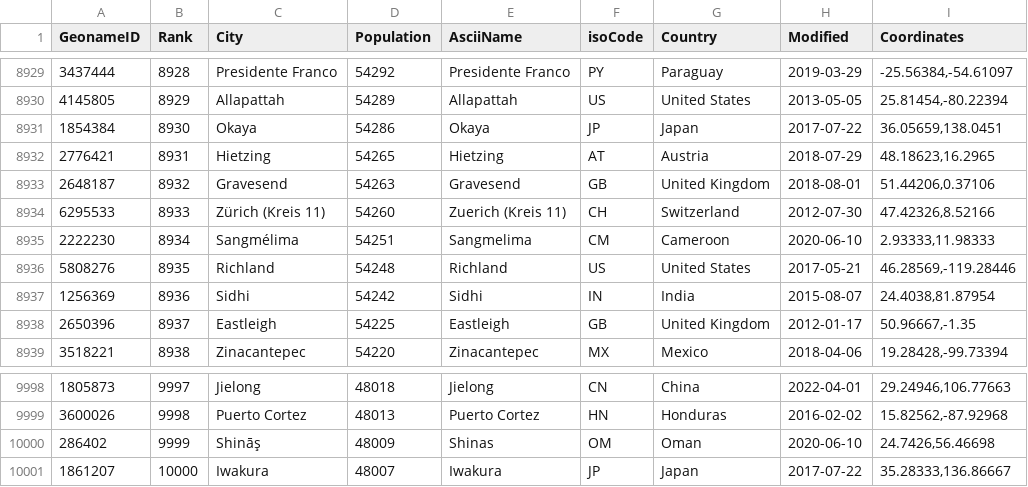
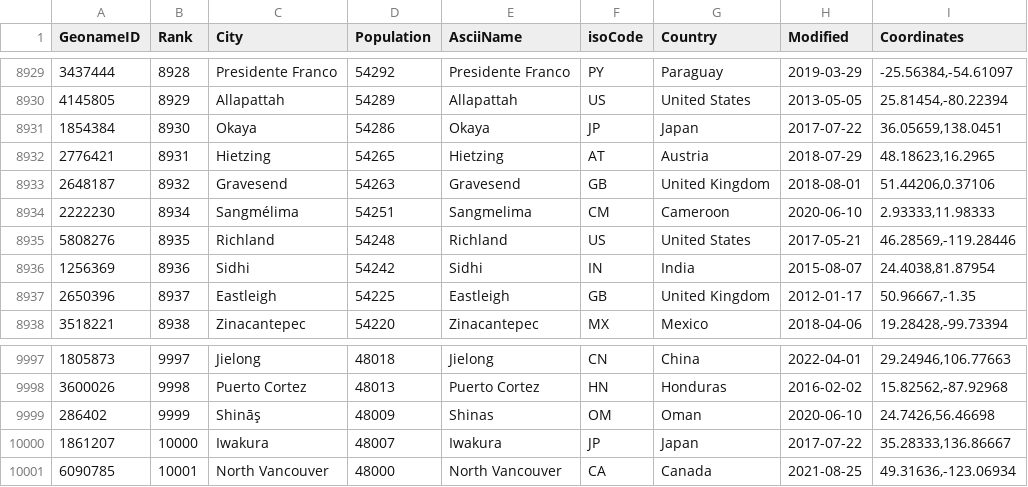
Before and after one commit to mike-seger/grid-experiments, a CSV file: data/cities-10000.csv, drawn as a sheet; only a part is shown, gaps mark what is left out.

Commit message:
removed Kreis

```diff
--- a/data/cities-10000.csv
+++ b/data/cities-10000.csv
@@ -8933,3 +8933,2 @@ GeonameID,Rank,City,Population,AsciiName,isoCode,Country,Modified,Coordinates
 2648187,8932,Gravesend,54263,Gravesend,GB,United Kingdom,2018-08-01,"51.44206,0.37106"
-6295533,8933,Zürich (Kreis 11),54260,Zuerich (Kreis 11),CH,Switzerland,2012-07-30,"47.42326,8.52166"
 2222230,8934,Sangmélima,54251,Sangmelima,CM,Cameroon,2020-06-10,"2.93333,11.98333"
@@ -10001 +10000,2 @@ GeonameID,Rank,City,Population,AsciiName,isoCode,Country,Modified,Coordinates
 1861207,10000,Iwakura,48007,Iwakura,JP,Japan,2017-07-22,"35.28333,136.86667"
+6090785,10001,North Vancouver,48000,North Vancouver,CA,Canada,2021-08-25,"49.31636,-123.06934"
```
Also changed, not shown: 1 other file.
